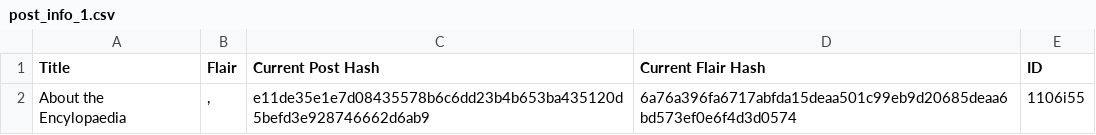
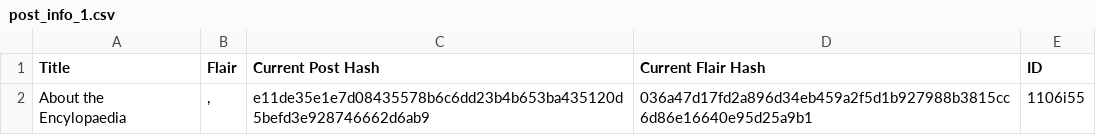
Before and after one commit to Khyta/EncyclopaediaBot, a CSV file: post_info_1.csv, drawn as a sheet.

Commit message:
Fixes flair issue and wiki link conversion issue

```diff
--- a/post_info_1.csv
+++ b/post_info_1.csv
@@ -1,2 +1,2 @@
 Title,Flair,Current Post Hash,Current Flair Hash,ID
-About the Encylopaedia,", ",e11de35e1e7d08435578b6c6dd23b4b653ba435120d5befd3e928746662d6ab9,6a76a396fa6717abfda15deaa501c99eb9d20685deaa6bd573ef0e6f4d3d0574,1106i55
+About the Encylopaedia,", ",e11de35e1e7d08435578b6c6dd23b4b653ba435120d5befd3e928746662d6ab9,036a47d17fd2a896d34eb459a2f5d1b927988b3815cc6d86e16640e95d25a9b1,1106i55
```
Also changed, not shown: post_info_2.csv, 17 other files.
